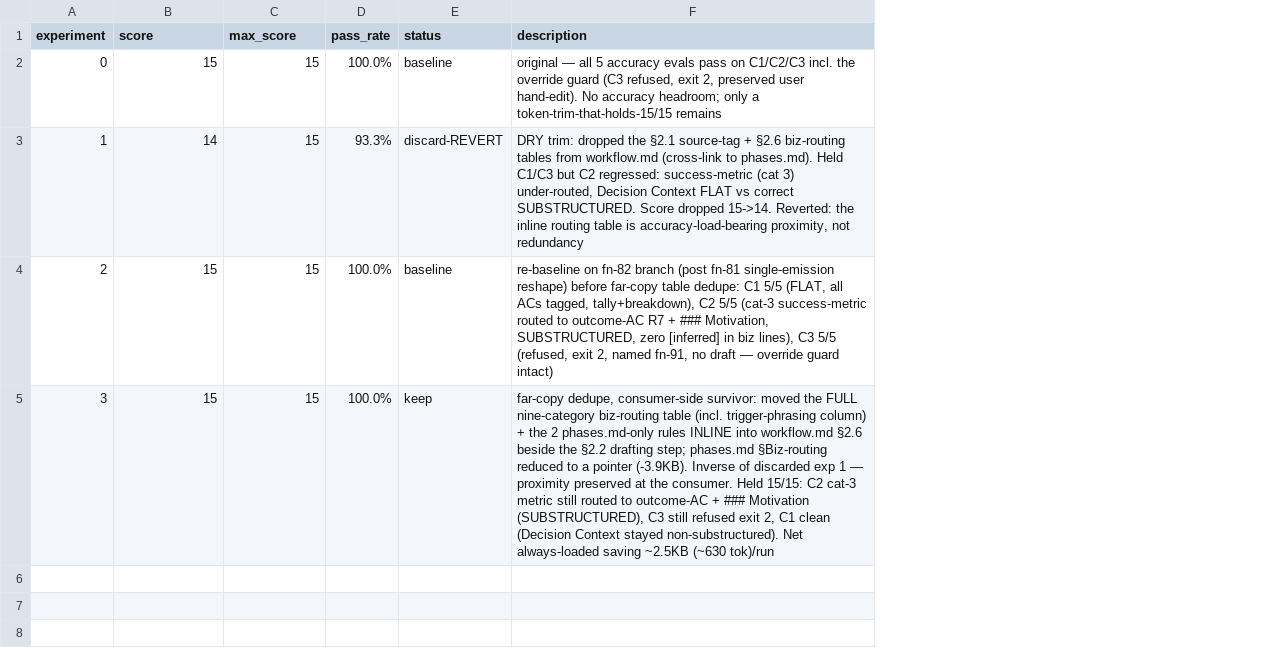
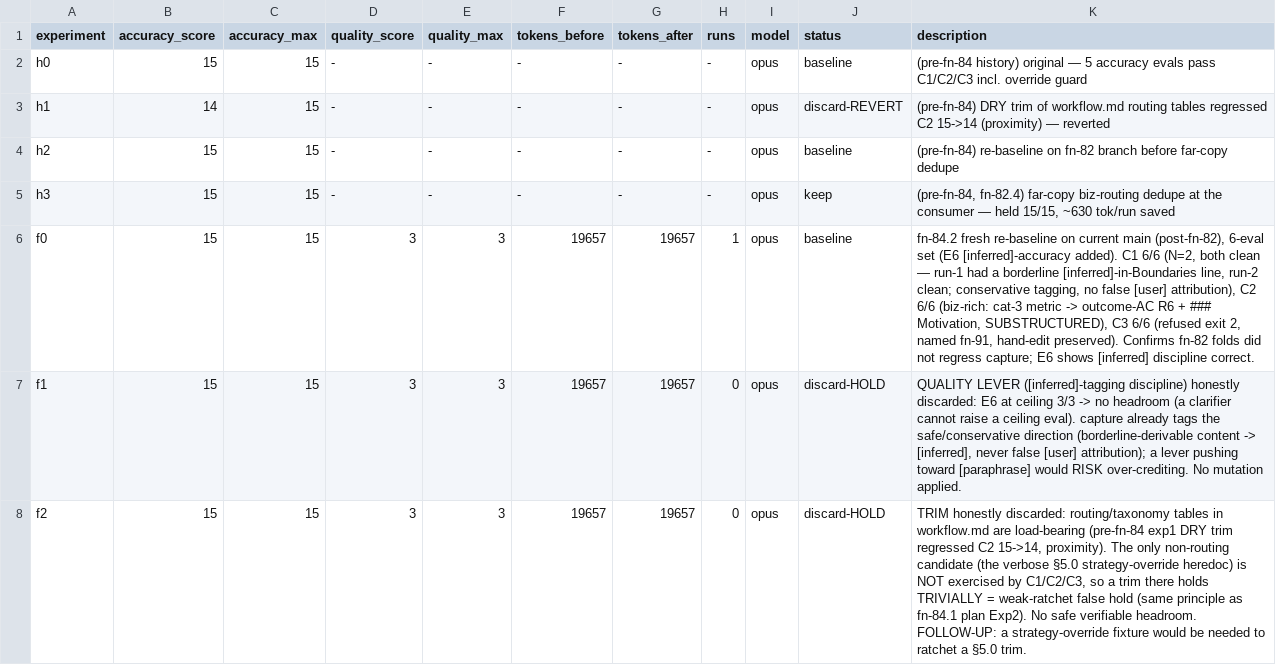
Before and after one commit to gmickel/flow-next, a TSV file: optimization/capture/results.tsv, drawn as a sheet; removed rows and columns are numbered as before the commit, all else as after; the diff names each change by its address in the sheet, - before the commit and + after, or states it on an @@ line.

```diff
--- a/optimization/capture/results.tsv
+++ b/optimization/capture/results.tsv
-column D (pass_rate), rows 2-5: 100.0% | 93.3% | 100.0% | 100.0%
+column D (quality_score), rows 2-5: all -
+column E (quality_max), rows 2-5: all -
+column F (tokens_before), rows 2-5: all -
+column G (tokens_after), rows 2-5: all -
+column H (runs), rows 2-5: all -
+column I (model), rows 2-5: all opus
-B1: score
+B1: accuracy_score
-C1: max_score
+C1: accuracy_max
-A2 (experiment): 0
+A2 (experiment): h0
-K2 (description): original — all 5 accuracy evals pass on C1/C2/C3 incl. the override guard (C3 refused, exit 2, preserved user hand-edit). No accuracy headroom; only a token-trim-that-holds-15/15 remains
+K2 (description): (pre-fn-84 history) original — 5 accuracy evals pass C1/C2/C3 incl. override guard
-A3 (experiment): 1
+A3 (experiment): h1
-K3 (description): DRY trim: dropped the §2.1 source-tag + §2.6 biz-routing tables from workflow.md (cross-link to phases.md). Held C1/C3 but C2 regressed: success-metric (cat 3) under-routed, Decision Context FLAT vs correct SUBSTRUCTURED. Score dropped 15->14. Reverted: the inline routing table is accuracy-load-bearing proximity, not redundancy
+K3 (description): (pre-fn-84) DRY trim of workflow.md routing tables regressed C2 15->14 (proximity) — reverted
-A4 (experiment): 2
+A4 (experiment): h2
-K4 (description): re-baseline on fn-82 branch (post fn-81 single-emission reshape) before far-copy table dedupe: C1 5/5 (FLAT, all ACs tagged, tally+breakdown), C2 5/5 (cat-3 success-metric routed to outcome-AC R7 + ### Motivation, SUBSTRUCTURED, zero [inferred] in biz lines), C3 5/5 (refused, exit 2, named fn-91, no draft — override guard intact)
+K4 (description): (pre-fn-84) re-baseline on fn-82 branch before far-copy dedupe
-A5 (experiment): 3
+A5 (experiment): h3
-K5 (description): far-copy dedupe, consumer-side survivor: moved the FULL nine-category biz-routing table (incl. trigger-phrasing column) + the 2 phases.md-only rules INLINE into workflow.md §2.6 beside the §2.2 drafting step; phases.md §Biz-routing reduced to a pointer (-3.9KB). Inverse of discarded exp 1 — proximity preserved at the consumer. Held 15/15: C2 cat-3 metric still routed to outcome-AC + ### Motivation (SUBSTRUCTURED), C3 still refused exit 2, C1 clean (Decision Context stayed non-substructured). Net always-loaded saving ~2.5KB (~630 tok)/run
+K5 (description): (pre-fn-84, fn-82.4) far-copy biz-routing dedupe at the consumer — held 15/15, ~630 tok/run saved
+row 6: f0 | 15 | 15 | 3 | 3 | 19657 | 19657 | 1 | opus | baseline | fn-84.2 fresh re-baseline on current main (post-fn-82), 6-eval set (E6 [inferred]-accuracy added). C1 6/6 (N=2, both clean — run-1 had a borderline [inferred]-in-Boundaries line, run-2 clean; conservative tagging, no false [user] attribution), C2 6/6 (biz-rich: cat-3 metric -> outcome-AC R6 + ### Motivation, SUBSTRUCTURED), C3 6/6 (refused exit 2, named fn-91, hand-edit preserved). Confirms fn-82 folds did not regress capture; E6 shows [inferred] discipline correct.
+row 7: f1 | 15 | 15 | 3 | 3 | 19657 | 19657 | 0 | opus | discard-HOLD | QUALITY LEVER ([inferred]-tagging discipline) honestly discarded: E6 at ceiling 3/3 -> no headroom (a clarifier cannot raise a ceiling eval). capture already tags the safe/conservative direction (borderline-derivable content -> [inferred], never false [user] attribution); a lever pushing toward [paraphrase] would RISK over-crediting. No mutation applied.
+row 8: f2 | 15 | 15 | 3 | 3 | 19657 | 19657 | 0 | opus | discard-HOLD | TRIM honestly discarded: routing/taxonomy tables in workflow.md are load-bearing (pre-fn-84 exp1 DRY trim regressed C2 15->14, proximity). The only non-routing candidate (the verbose §5.0 strategy-override heredoc) is NOT exercised by C1/C2/C3, so a trim there holds TRIVIALLY = weak-ratchet false hold (same principle as fn-84.1 plan Exp2). No safe verifiable headroom. FOLLOW-UP: a strategy-override fixture would be needed to ratchet a §5.0 trim.
```
Also changed, not shown: 7 other files.
